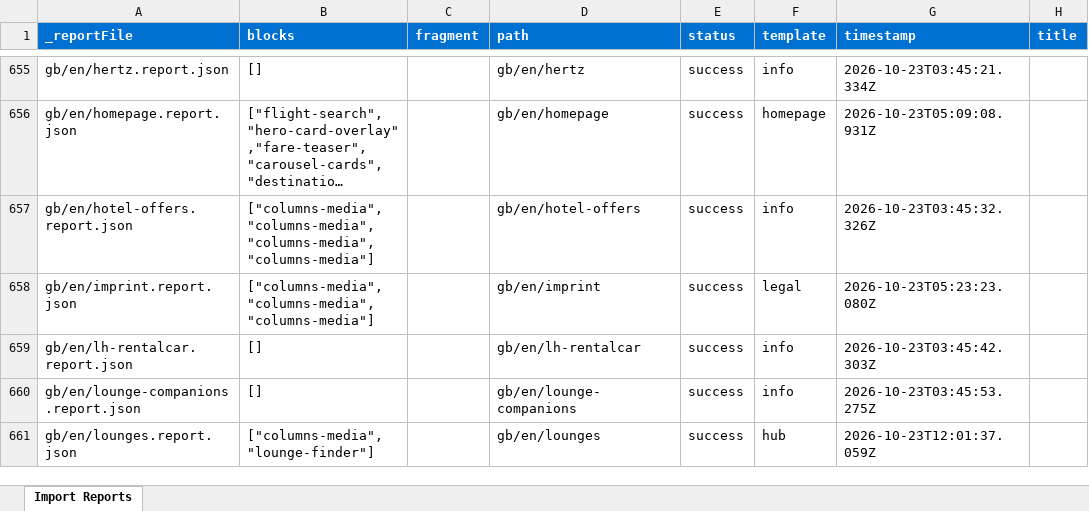
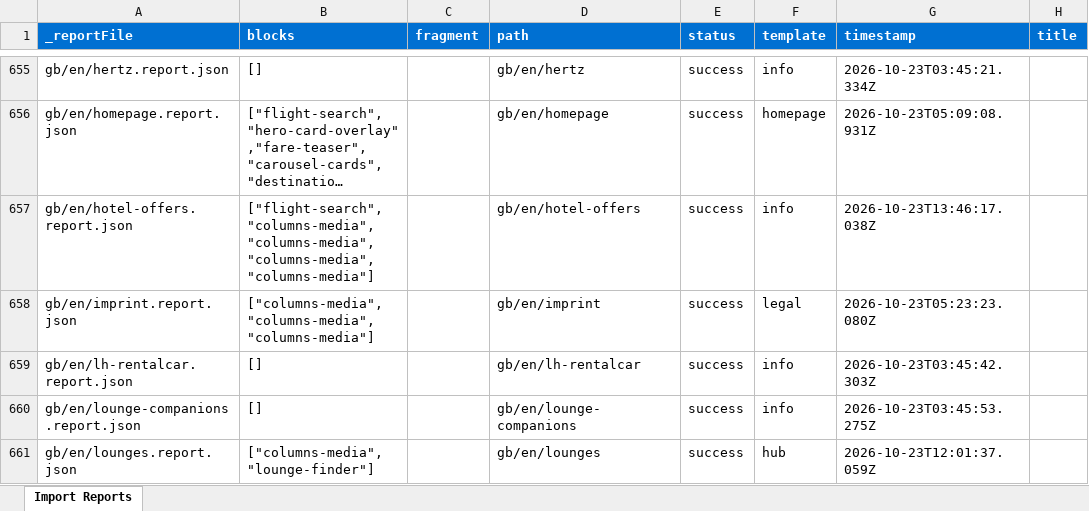
Before and after one commit to moved-permanently/lh-com, an Excel workbook: tools/importer/reports/import-app-entry.report.xlsx, sheet Import Reports, drawn as a sheet; only a part is shown, gaps mark what is left out; long unchanged cells end in …; values as stored, in another font and other column widths than the file's, no borders; the diff covers the shown part only; the diff names each change by its address in the sheet, - before the commit and + after, or states it on an @@ line.

```diff
--- a/tools/importer/reports/import-app-entry.report.xlsx (sheet Import Reports)
+++ b/tools/importer/reports/import-app-entry.report.xlsx (sheet Import Reports)
-B657 (blocks): ["columns-media","columns-media","columns-media","columns-media"]
+B657 (blocks): ["flight-search","columns-media","columns-media","columns-media","columns-media"]
-G657 (timestamp): 2026-10-23T03:45:32.326Z
+G657 (timestamp): 2026-10-23T13:46:17.038Z
```
Also changed, not shown: 26 edited cells elsewhere in this sheet, 14 other files.
